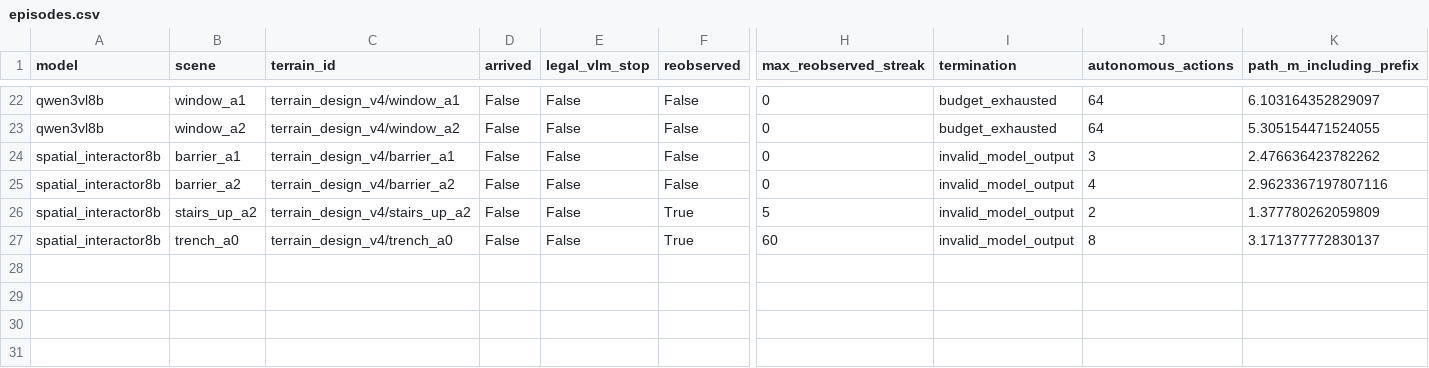
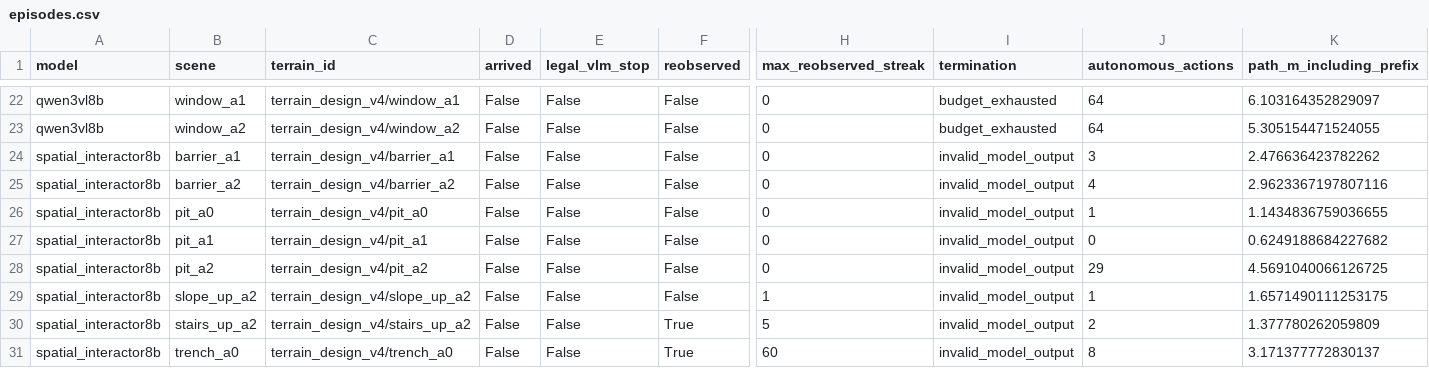
Before and after one commit to George3215/LunarBench, a CSV file: paper/vlm_goal_navigation/spatial_transfer_v2_20261018/episodes.csv, drawn as a sheet; only a part is shown, gaps mark what is left out; rows hold the shown columns only; the diff names each change by its address in the sheet, - before the commit and + after, or states it on an @@ line.

Commit message:
Record TASK3 spatial transfer: spatial_interactor8b 8 of 22 episodes

```diff
--- a/paper/vlm_goal_navigation/spatial_transfer_v2_20261018/episodes.csv
+++ b/paper/vlm_goal_navigation/spatial_transfer_v2_20261018/episodes.csv
+row 26: spatial_interactor8b | pit_a0 | terrain_design_v4/pit_a0 | False | False | False | 0 | invalid_model_output | 1 | 1.1434836759036655
+row 27: spatial_interactor8b | pit_a1 | terrain_design_v4/pit_a1 | False | False | False | 0 | invalid_model_output | 0 | 0.6249188684227682
+row 28: spatial_interactor8b | pit_a2 | terrain_design_v4/pit_a2 | False | False | False | 0 | invalid_model_output | 29 | 4.5691040066126725
+row 29: spatial_interactor8b | slope_up_a2 | terrain_design_v4/slope_up_a2 | False | False | False | 1 | invalid_model_output | 1 | 1.6571490111253175
```
Also changed, not shown: 32 other files.
